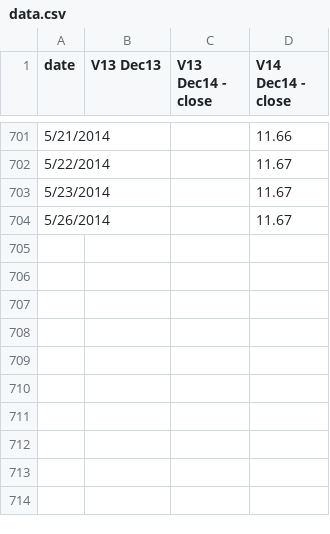
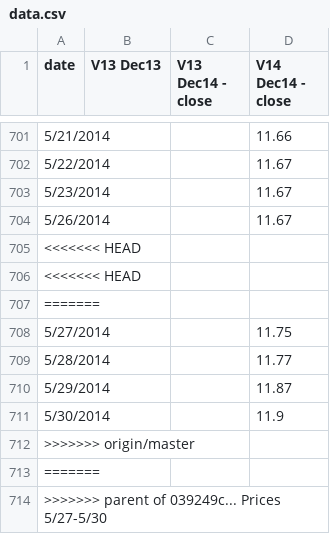
Before and after one commit to climatepolicy/dashboard, a CSV file: csv/data.csv, drawn as a sheet; only a part is shown, gaps mark what is left out; the diff names each change by its address in the sheet, - before the commit and + after, or states it on an @@ line.

```diff
--- a/csv/data.csv
+++ b/csv/data.csv
+row 705: <<<<<<< HEAD
+row 706: <<<<<<< HEAD
+row 707: =======
+row 708: 5/27/2014 |  |  | 11.75
+row 709: 5/28/2014 |  |  | 11.77
+row 710: 5/29/2014 |  |  | 11.87
+row 711: 5/30/2014 |  |  | 11.9
+row 712: >>>>>>> origin/master
+row 713: =======
+row 714: >>>>>>> parent of 039249c... Prices 5/27-5/30
```
Also changed, not shown: csv/V14 Dec14 prices and volumes.csv.
